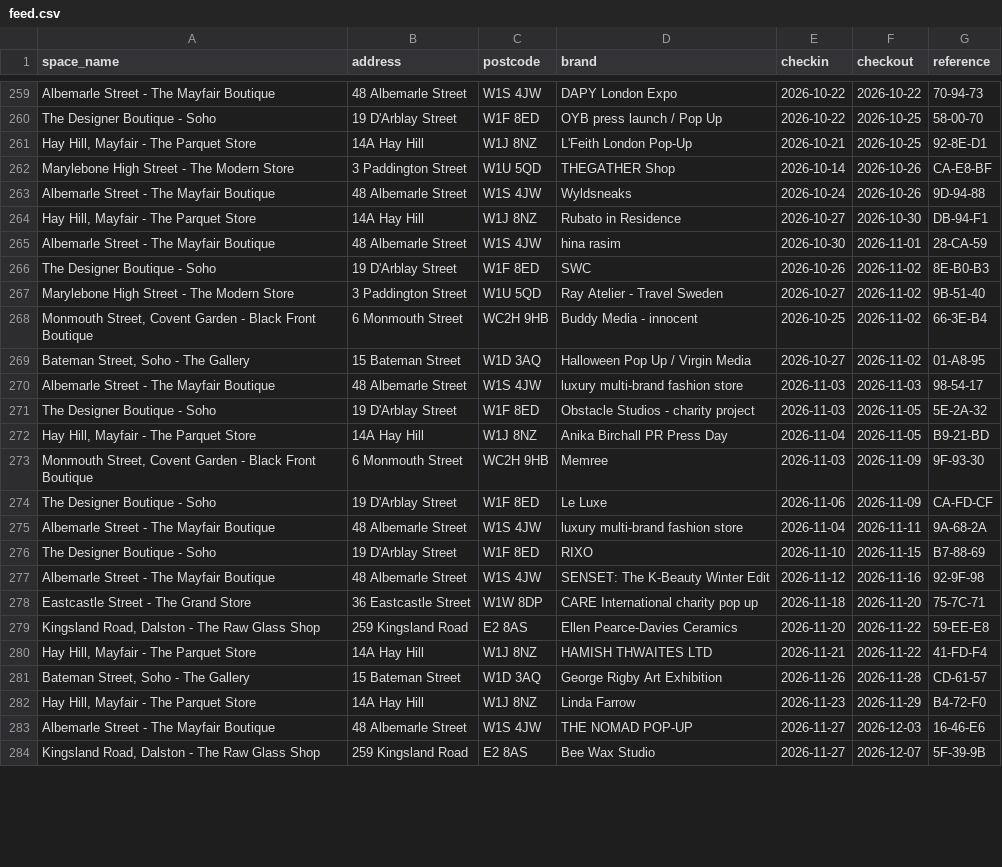
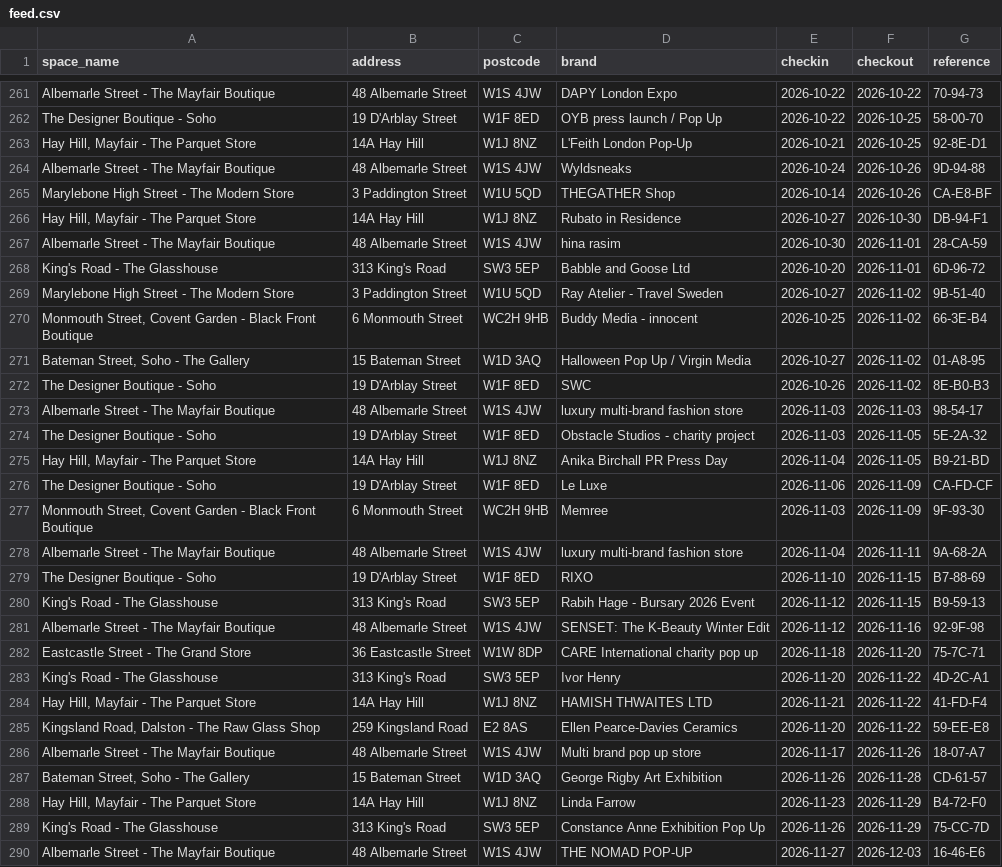
Before and after one commit to princeofpeckham/cleaner-hub-feed, a CSV file: feed.csv, drawn as a sheet; only a part is shown, gaps mark what is left out; the shorter side is filled out with more unchanged rows; the diff covers the shown part only.

Commit message:
feed refresh 2026-10-12

```diff
--- a/feed.csv
+++ b/feed.csv
@@ -261,7 +263,7 @@ The Designer Boutique - Soho,19 D'Arblay Street,W1F 8ED,OYB press launch / Pop U
 "Hay Hill, Mayfair - The Parquet Store",14A Hay Hill,W1J 8NZ,L'Feith London Pop-Up,2026-10-21,2026-10-25,92-8E-D1
+Albemarle Street - The Mayfair Boutique,48 Albemarle Street,W1S 4JW,Wyldsneaks,2026-10-24,2026-10-26,9D-94-88
 Marylebone High Street - The Modern Store,3 Paddington Street,W1U 5QD,THEGATHER Shop,2026-10-14,2026-10-26,CA-E8-BF
-Albemarle Street - The Mayfair Boutique,48 Albemarle Street,W1S 4JW,Wyldsneaks,2026-10-24,2026-10-26,9D-94-88
 "Hay Hill, Mayfair - The Parquet Store",14A Hay Hill,W1J 8NZ,Rubato in Residence,2026-10-27,2026-10-30,DB-94-F1
 Albemarle Street - The Mayfair Boutique,48 Albemarle Street,W1S 4JW,hina rasim,2026-10-30,2026-11-01,28-CA-59
-The Designer Boutique - Soho,19 D'Arblay Street,W1F 8ED,SWC,2026-10-26,2026-11-02,8E-B0-B3
+King's Road - The Glasshouse,313 King's Road,SW3 5EP,Babble and Goose Ltd,2026-10-20,2026-11-01,6D-96-72
 Marylebone High Street - The Modern Store,3 Paddington Street,W1U 5QD,Ray Atelier - Travel Sweden,2026-10-27,2026-11-02,9B-51-40
@@ -269,2 +271,3 @@ Marylebone High Street - The Modern Store,3 Paddington Street,W1U 5QD,Ray Atelie
 "Bateman Street, Soho - The Gallery",15 Bateman Street,W1D 3AQ,Halloween Pop Up / Virgin Media,2026-10-27,2026-11-02,01-A8-95
+The Designer Boutique - Soho,19 D'Arblay Street,W1F 8ED,SWC,2026-10-26,2026-11-02,8E-B0-B3
 Albemarle Street - The Mayfair Boutique,48 Albemarle Street,W1S 4JW,luxury multi-brand fashion store,2026-11-03,2026-11-03,98-54-17
@@ -272,12 +275,16 @@ The Designer Boutique - Soho,19 D'Arblay Street,W1F 8ED,Obstacle Studios - chari
 "Hay Hill, Mayfair - The Parquet Store",14A Hay Hill,W1J 8NZ,Anika Birchall PR Press Day,2026-11-04,2026-11-05,B9-21-BD
+The Designer Boutique - Soho,19 D'Arblay Street,W1F 8ED,Le Luxe,2026-11-06,2026-11-09,CA-FD-CF
 "Monmouth Street, Covent Garden - Black Front Boutique",6 Monmouth Street,WC2H 9HB,Memree,2026-11-03,2026-11-09,9F-93-30
-The Designer Boutique - Soho,19 D'Arblay Street,W1F 8ED,Le Luxe,2026-11-06,2026-11-09,CA-FD-CF
 Albemarle Street - The Mayfair Boutique,48 Albemarle Street,W1S 4JW,luxury multi-brand fashion store,2026-11-04,2026-11-11,9A-68-2A
 The Designer Boutique - Soho,19 D'Arblay Street,W1F 8ED,RIXO,2026-11-10,2026-11-15,B7-88-69
+King's Road - The Glasshouse,313 King's Road,SW3 5EP,Rabih Hage - Bursary 2026 Event,2026-11-12,2026-11-15,B9-59-13
 Albemarle Street - The Mayfair Boutique,48 Albemarle Street,W1S 4JW,SENSET: The K-Beauty Winter Edit,2026-11-12,2026-11-16,92-9F-98
 Eastcastle Street - The Grand Store,36 Eastcastle Street,W1W 8DP,CARE International charity pop up,2026-11-18,2026-11-20,75-7C-71
+King's Road - The Glasshouse,313 King's Road,SW3 5EP,Ivor Henry,2026-11-20,2026-11-22,4D-2C-A1
+"Hay Hill, Mayfair - The Parquet Store",14A Hay Hill,W1J 8NZ,HAMISH THWAITES LTD,2026-11-21,2026-11-22,41-FD-F4
 "Kingsland Road, Dalston - The Raw Glass Shop",259 Kingsland Road,E2 8AS,Ellen Pearce-Davies Ceramics,2026-11-20,2026-11-22,59-EE-E8
-"Hay Hill, Mayfair - The Parquet Store",14A Hay Hill,W1J 8NZ,HAMISH THWAITES LTD,2026-11-21,2026-11-22,41-FD-F4
+Albemarle Street - The Mayfair Boutique,48 Albemarle Street,W1S 4JW,Multi brand pop up store,2026-11-17,2026-11-26,18-07-A7
 "Bateman Street, Soho - The Gallery",15 Bateman Street,W1D 3AQ,George Rigby Art Exhibition,2026-11-26,2026-11-28,CD-61-57
 "Hay Hill, Mayfair - The Parquet Store",14A Hay Hill,W1J 8NZ,Linda Farrow,2026-11-23,2026-11-29,B4-72-F0
+King's Road - The Glasshouse,313 King's Road,SW3 5EP,Constance Anne Exhibition Pop Up,2026-11-26,2026-11-29,75-CC-7D
 Albemarle Street - The Mayfair Boutique,48 Albemarle Street,W1S 4JW,THE NOMAD POP-UP,2026-11-27,2026-12-03,16-46-E6
```
Also changed, not shown: 4 added rows and 13 moved rows elsewhere in this file.
